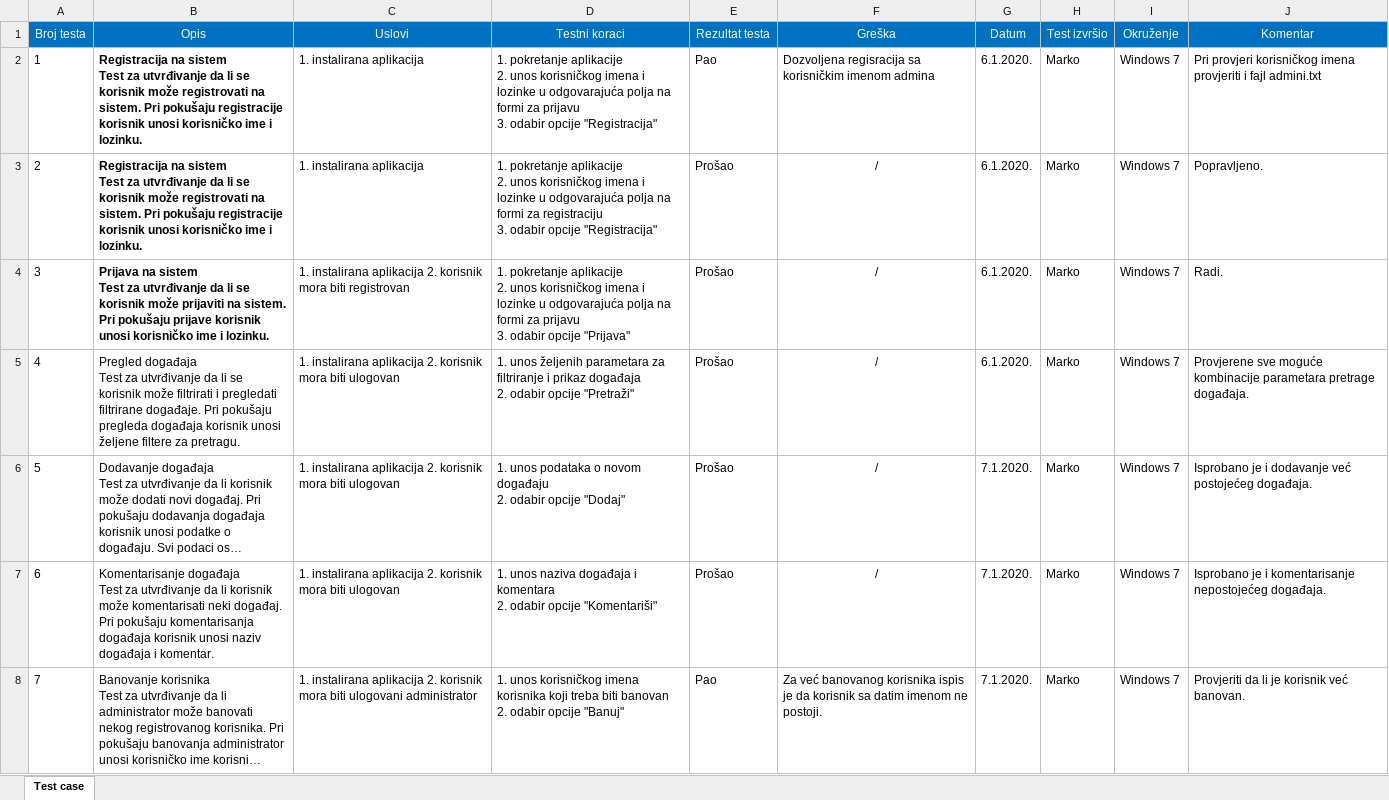
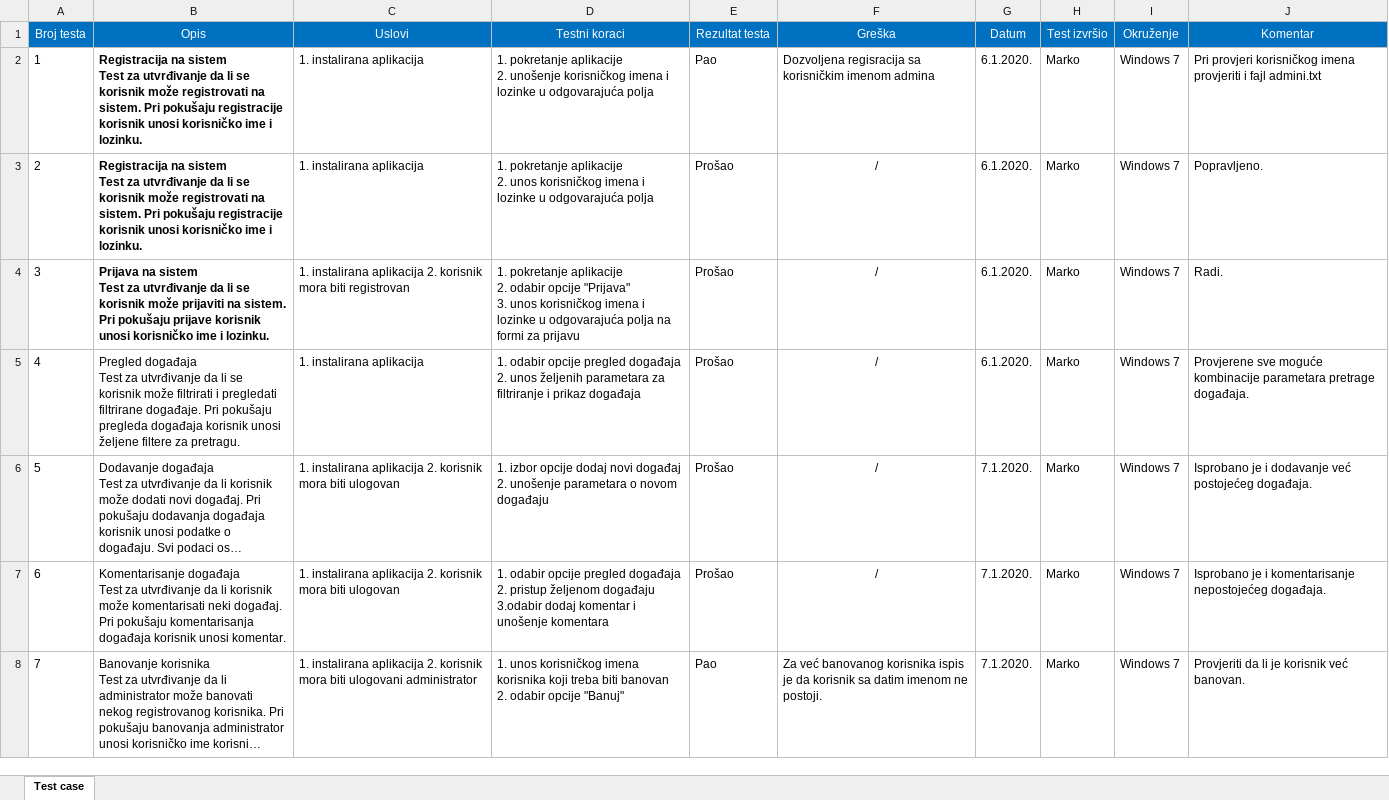
Before and after one commit to Balta-Stefan/OSI2019-Grupa-4, an Excel workbook: Evenizer-TestCase.xlsx, sheet Test case, drawn as a sheet; only a part is shown; long unchanged cells end in …; values as stored, in another font and other column widths than the file's, no borders; ↵ is a line break in a cell; the diff covers the shown part only; the diff names each change by its address in the sheet, - before the commit and + after, or states it on an @@ line.

Commit message:
testCase

```diff
--- a/Evenizer-TestCase.xlsx (sheet Test case)
+++ b/Evenizer-TestCase.xlsx (sheet Test case)
-D2 (Testni koraci): …aplikacije ↵ 2. unos korisničkog imena i lozinke u odgovarajuća polja na formi za prijavu ↵ 3. odabir opcije "Registracija"
+D2 (Testni koraci): …aplikacije ↵ 2. unošenje korisničkog imena i lozinke u odgovarajuća polja
-D3 (Testni koraci): …odgovarajuća polja na formi za registraciju ↵ 3. odabir opcije "Registracija"
+D3 (Testni koraci): …odgovarajuća polja
-D4 (Testni koraci): …aplikacije ↵ 2. unos korisničkog imena i lozinke u odgovarajuća polja na formi za prijavu ↵ 3. odabir opcije "Prijava"
+D4 (Testni koraci): …aplikacije ↵ 2. odabir opcije "Prijava" ↵ 3. unos korisničkog imena i lozinke u odgovarajuća polja na formi za prijavu
-C5 (Uslovi): 1. instalirana aplikacija 2. korisnik mora biti ulogovan
+C5 (Uslovi): 1. instalirana aplikacija
-D5 (Testni koraci): 1. unos željenih parametara za filtriranje i prikaz događaja ↵ 2. odabir opcije "Pretraži"
+D5 (Testni koraci): 1. odabir opcije pregled događaja ↵ 2. unos željenih parametara za filtriranje i prikaz događaja
-D6 (Testni koraci): 1. unos podataka o novom događaju ↵ 2. odabir opcije "Dodaj"
+D6 (Testni koraci): 1. izbor opcije dodaj novi događaj ↵ 2. unošenje parametara o novom događaju
-B7 (Opis): …korisnik unosi naziv događaja i komentar.
+B7 (Opis): …korisnik unosi komentar.
-D7 (Testni koraci): 1. unos naziva događaja i komentara ↵ 2. odabir opcije "Komentariši"
+D7 (Testni koraci): 1. odabir opcije pregled događaja ↵ 2. pristup željenom događaju 3.odabir dodaj komentar i unošenje komentara
```
Also changed, not shown: 3 added rows and 4 edited cells elsewhere in this sheet.
